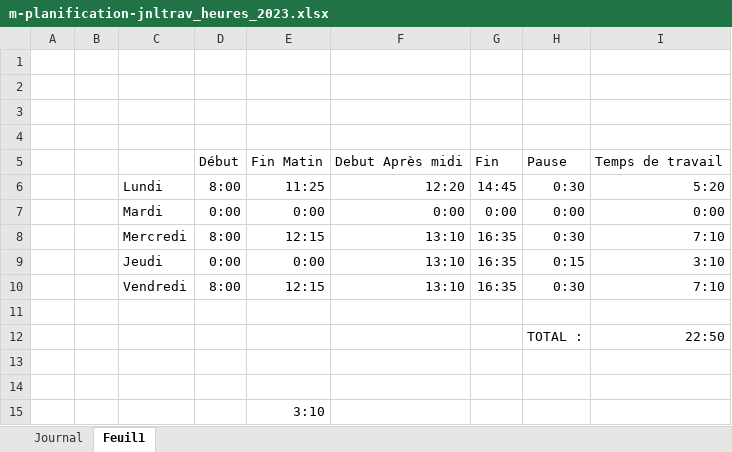
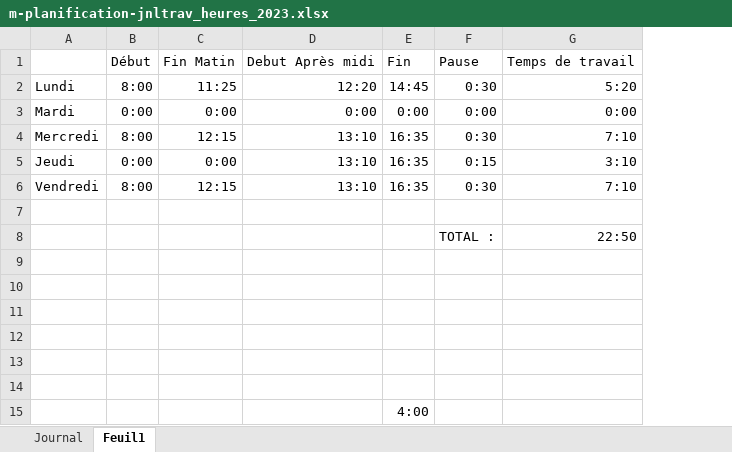
Before and after one commit to ThomNardou/Agora, an Excel workbook: Doc/m-planification-jnltrav_heures_2023.xlsx, sheet Feuil1, drawn as a sheet; values as stored, in another font and other column widths than the file's, no borders; removed rows and columns are numbered as before the commit, all else as after; the diff names each change by its address in the sheet, - before the commit and + after, or states it on an @@ line.

```diff
--- a/Doc/m-planification-jnltrav_heures_2023.xlsx (sheet Feuil1)
+++ b/Doc/m-planification-jnltrav_heures_2023.xlsx (sheet Feuil1)
-column A, empty
-column B, empty
-row 1: (empty)
-row 2: (empty)
-row 3: (empty)
-row 4: (empty)
-C11: 3:10
+C11: (empty)
+row 12: (empty)
+row 13: (empty)
+row 14: (empty)
+row 15:  |  |  |  | 4:00
```
Also changed, not shown: sheet Journal, formulas that keep their value, 5 other files.
